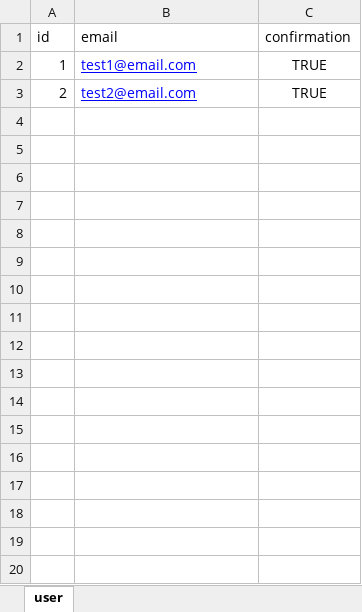
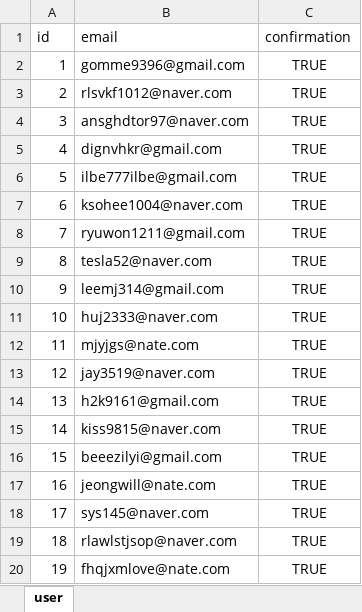
Before and after one commit to gomme9396/roomeview, an Excel workbook: xlsx/user.xlsx, sheet user, drawn as a sheet; only a part is shown; values as stored, in another font and other column widths than the file's, no borders; the diff covers the shown part only; the diff names each change by its address in the sheet, - before the commit and + after, or states it on an @@ line.

```diff
--- a/xlsx/user.xlsx (sheet user)
+++ b/xlsx/user.xlsx (sheet user)
-B2 (email): test1@email.com
+B2 (email): gomme9396@gmail.com
@@ B2:B3 underline: on → off, text colour: #0000FF → black @@
-B3 (email): test2@email.com
+B3 (email): rlsvkf1012@naver.com
+row 4: 3 | ansghdtor97@naver.com | TRUE
+row 5: 4 | dignvhkr@gmail.com | TRUE
+row 6: 5 | ilbe777ilbe@gmail.com | TRUE
+row 7: 6 | ksohee1004@naver.com | TRUE
+row 8: 7 | ryuwon1211@gmail.com | TRUE
+row 9: 8 | tesla52@naver.com | TRUE
+row 10: 9 | leemj314@gmail.com | TRUE
+row 11: 10 | huj2333@naver.com | TRUE
+row 12: 11 | mjyjgs@nate.com | TRUE
+row 13: 12 | jay3519@naver.com | TRUE
+row 14: 13 | h2k9161@gmail.com | TRUE
+row 15: 14 | kiss9815@naver.com | TRUE
+row 16: 15 | beeezilyi@gmail.com | TRUE
+row 17: 16 | jeongwill@nate.com | TRUE
+row 18: 17 | sys145@naver.com | TRUE
+row 19: 18 | rlawlstjsop@naver.com | TRUE
+row 20: 19 | fhqjxmlove@nate.com | TRUE
```
Also changed, not shown: 161 added rows elsewhere in this sheet, 4 other files.
